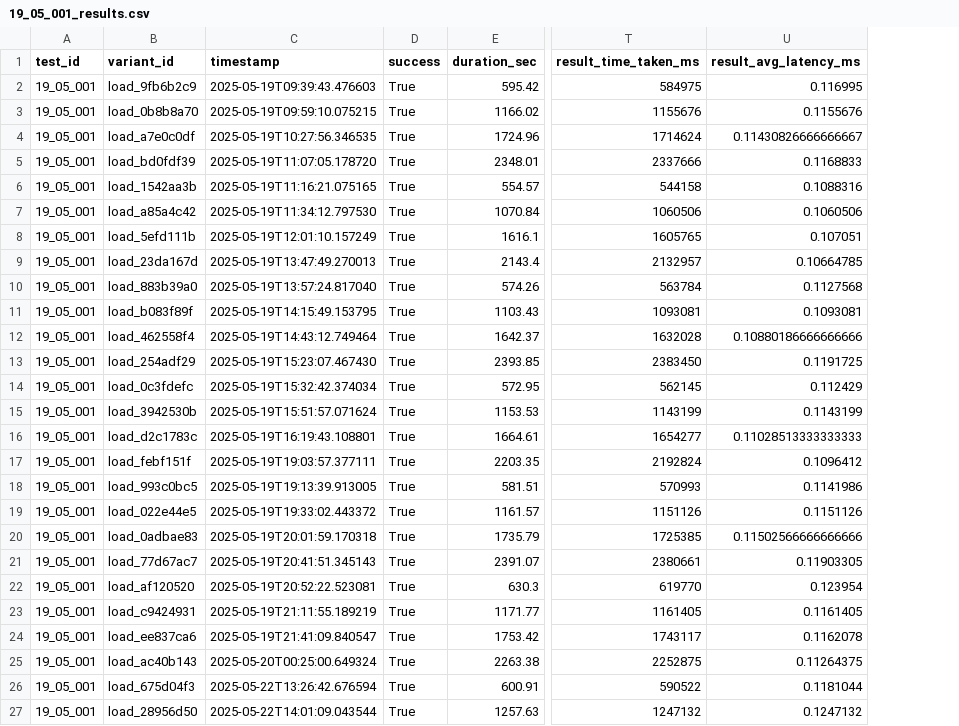
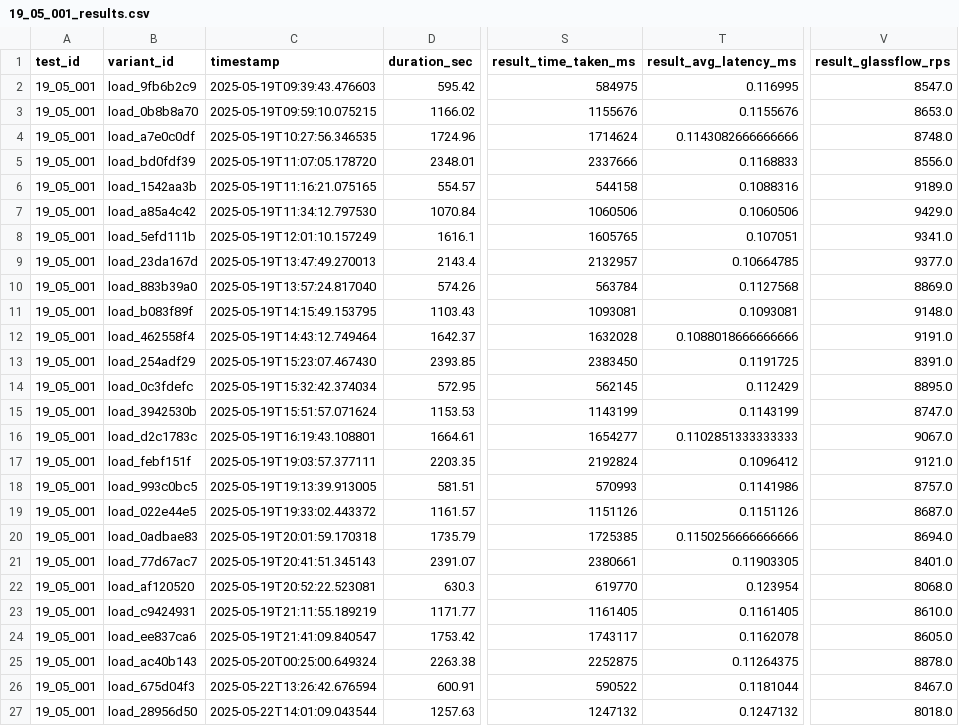
Before and after one commit to glassflow/clickhouse-etl-loadtest, a CSV file: results/19_05_001_results.csv, drawn as a sheet; only a part is shown, gaps mark what is left out; removed rows and columns are numbered as before the commit, all else as after; the diff names each change by its address in the sheet, - before the commit and + after, or states it on an @@ line.

Commit message:
Updated handling of results

```diff
--- a/results/19_05_001_results.csv
+++ b/results/19_05_001_results.csv
-column D (success), rows 2-27: all True
+column V (result_glassflow_rps), rows 2-27: 8547.0 | 8653.0 | 8748.0 | 8556.0 | 9189.0 | 9429.0 | 9341.0 | 9377.0 | 8869.0 | 9148.0 | 9191.0 | 8391.0 | 8895.0 | 8747.0 | 9067.0 | 9121.0 | 8757.0 | 8687.0 | 8694.0 | 8401.0 | 8068.0 | 8610.0 | 8605.0 | 8878.0 | 8467.0 | 8018.0
-T4 (result_avg_latency_ms): 0.11430826666666667
+T4 (result_avg_latency_ms): 0.1143082666666666
-T12 (result_avg_latency_ms): 0.10880186666666666
+T12 (result_avg_latency_ms): 0.1088018666666666
-T16 (result_avg_latency_ms): 0.11028513333333333
+T16 (result_avg_latency_ms): 0.1102851333333333
-T20 (result_avg_latency_ms): 0.11502566666666666
+T20 (result_avg_latency_ms): 0.1150256666666666
```
Also changed, not shown: 4 other files.
